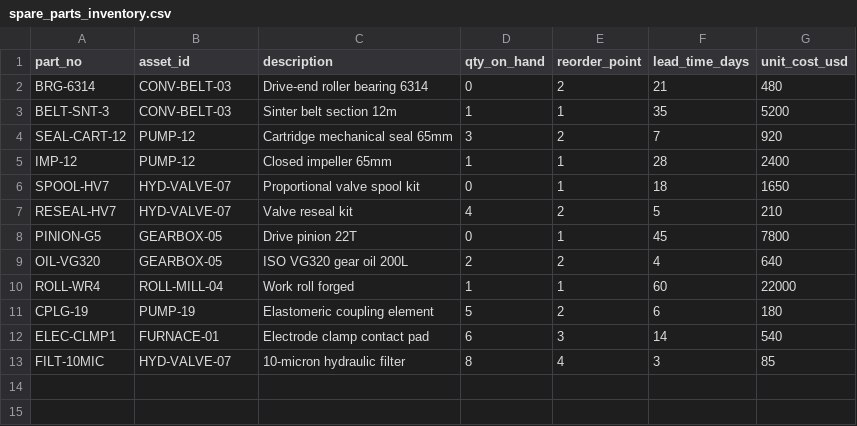
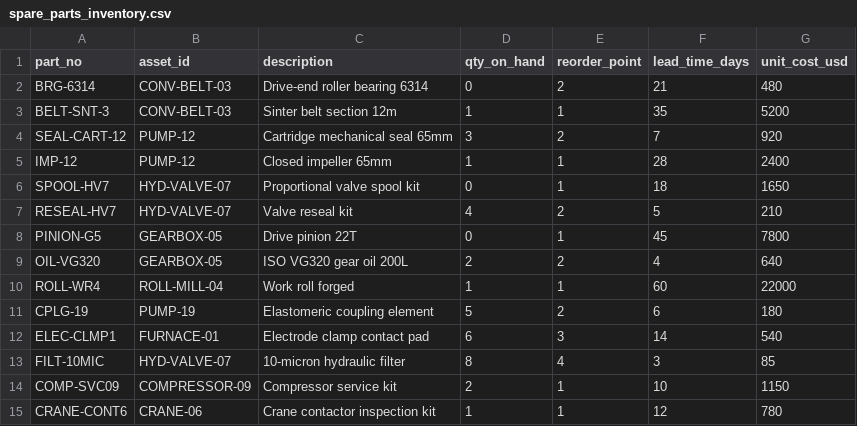
Before and after one commit to biomechanix2026/MaintenanceWiz, a CSV file: data/spare_parts_inventory.csv, drawn as a sheet.

```diff
--- a/data/spare_parts_inventory.csv
+++ b/data/spare_parts_inventory.csv
@@ -13 +13,3 @@ ELEC-CLMP1,FURNACE-01,Electrode clamp contact pad,6,3,14,540
 FILT-10MIC,HYD-VALVE-07,10-micron hydraulic filter,8,4,3,85
+COMP-SVC09,COMPRESSOR-09,Compressor service kit,2,1,10,1150
+CRANE-CONT6,CRANE-06,Crane contactor inspection kit,1,1,12,780
```
Also changed, not shown: data/job_templates.csv, 3 other files.
